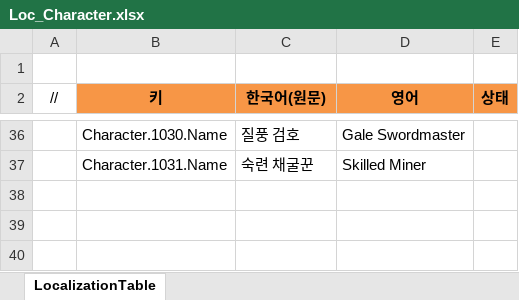
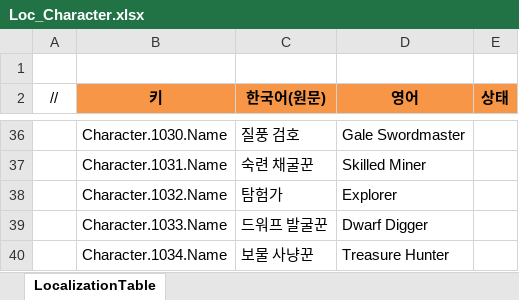
Before and after one commit to JeongTaeWoong99/Windows_simulator, an Excel workbook: GameDesign/Excel/Localization/Loc_Character.xlsx, sheet LocalizationTable, drawn as a sheet; only a part is shown, gaps mark what is left out; values as stored, in another font and other column widths than the file's, no borders; the diff names each change by its address in the sheet, - before the commit and + after, or states it on an @@ line.

```diff
--- a/GameDesign/Excel/Localization/Loc_Character.xlsx (sheet LocalizationTable)
+++ b/GameDesign/Excel/Localization/Loc_Character.xlsx (sheet LocalizationTable)
+row 38:  | Character.1032.Name | 탐험가 | Explorer
+row 39:  | Character.1033.Name | 드워프 발굴꾼 | Dwarf Digger
+row 40:  | Character.1034.Name | 보물 사냥꾼 | Treasure Hunter
```
Also changed, not shown: GameDesign/Excel/Character.xlsx, GameDesign/Excel/Enum.xlsx, 16 other files.
